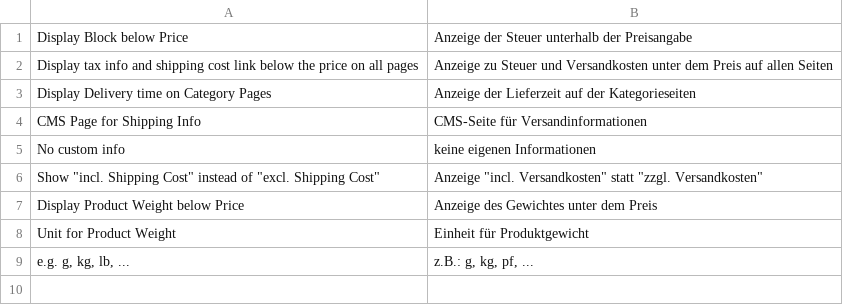
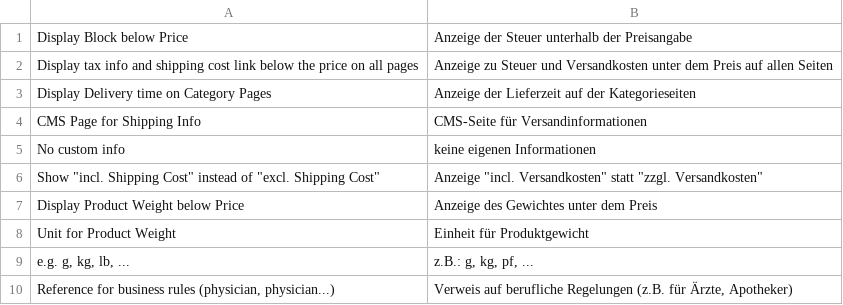
Before and after one commit to b3-it/magento-lts, a CSV file: app/locale/de_DE/Egovs_Ready.csv, drawn as a sheet.

```diff
--- a/app/locale/de_DE/Egovs_Ready.csv
+++ b/app/locale/de_DE/Egovs_Ready.csv
@@ -9 +9,2 @@
 "e.g. g, kg, lb, ...","z.B.: g, kg, pf, ..."
+"Reference for business rules (physician, physician...)","Verweis auf berufliche Regelungen (z.B. für Ärzte, Apotheker)"
```
Also changed, not shown: app/locale/de_DE/Egovs_Base.csv.
